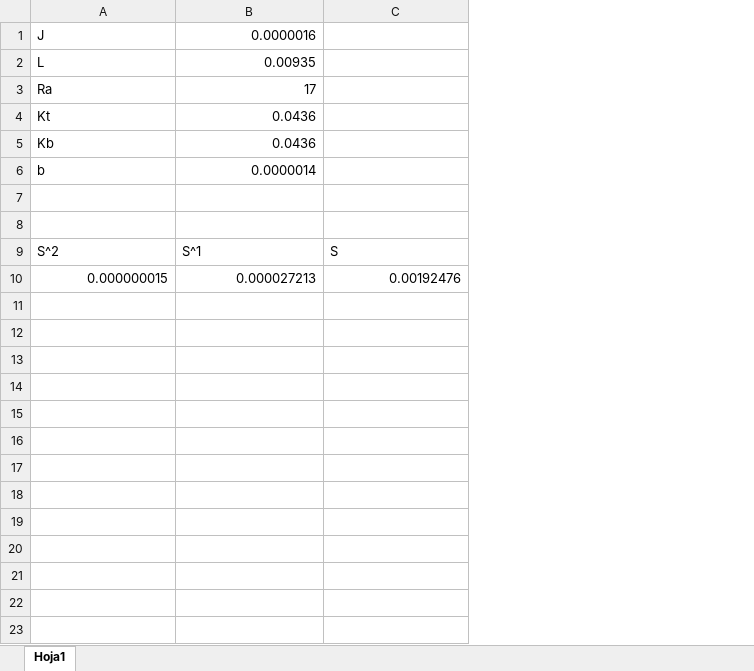
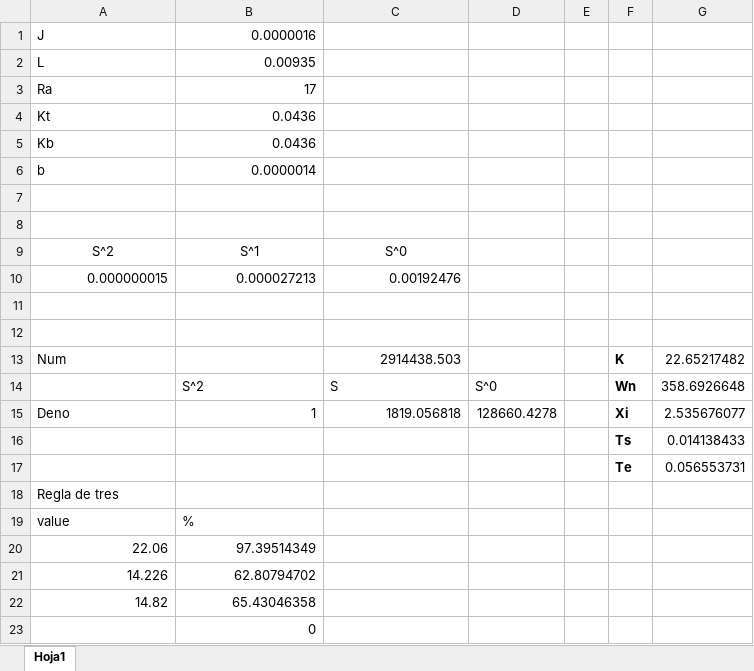
Before and after one commit to dbsrunsaac/lab-control-i, an Excel workbook: 3. IDENTIFICACION PARAMETROS/INFORME PREVIO/calculo_parametros.xlsx, sheet Hoja1, drawn as a sheet; values as stored, in another font and other column widths than the file's, no borders; the diff names each change by its address in the sheet, - before the commit and + after, or states it on an @@ line.

Commit message:
informe final 3 - terminado

```diff
--- a/3. IDENTIFICACION PARAMETROS/INFORME PREVIO/calculo_parametros.xlsx (sheet Hoja1)
+++ b/3. IDENTIFICACION PARAMETROS/INFORME PREVIO/calculo_parametros.xlsx (sheet Hoja1)
+column D, empty
+column E, empty
+column F, empty
+column G, empty
-A9:C9 alignment: left
+A9:C9 alignment: center
-C9: S
+C9: S^0
+row 11: (empty)
+row 12: (empty)
+row 13: Num |  | 2914438.503 |  |  | K | 22.65217482
+row 14:  | S^2 | S | S^0 |  | Wn | 358.6926648
+row 15: Deno | 1 | 1819.056818 | 128660.4278 |  | Xi | 2.535676077
+row 16:  |  |  |  |  | Ts | 0.014138433
+row 17:  |  |  |  |  | Te | 0.056553731
+row 18: Regla de tres
+row 19: value | %
+row 20: 22.06 | 97.39514349
+row 21: 14.226 | 62.80794702
+row 22: 14.82 | 65.43046358
+row 23:  | 0
```
Also changed, not shown: 11 other files.
